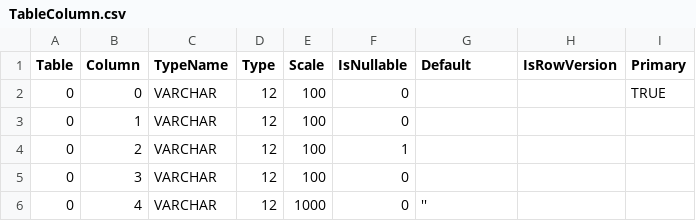
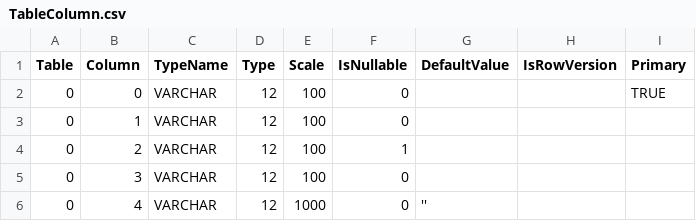
Before and after one commit to prrvchr/mDriveOOo, a CSV file: uno/lib/uno/ucb/hsqldb/TableColumn.csv, drawn as a sheet; only a part is shown.

Commit message:
new version 1.1.2

```diff
--- a/uno/lib/uno/ucb/hsqldb/TableColumn.csv
+++ b/uno/lib/uno/ucb/hsqldb/TableColumn.csv
@@ -1,2 +1,2 @@
-Table|Column|TypeName|Type|Scale|IsNullable|Default|IsRowVersion|Primary
+Table|Column|TypeName|Type|Scale|IsNullable|DefaultValue|IsRowVersion|Primary
 0|0|VARCHAR|12|100|0|||TRUE
```
Also changed, not shown: 11 other files.
